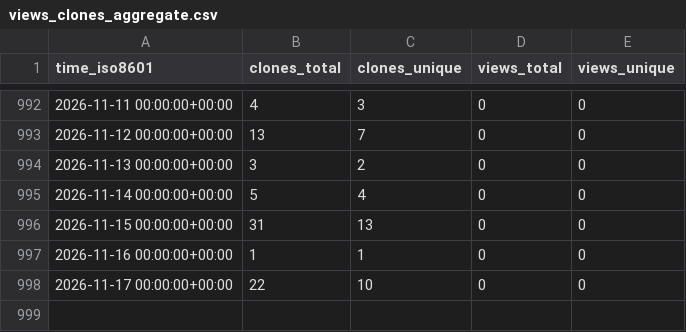
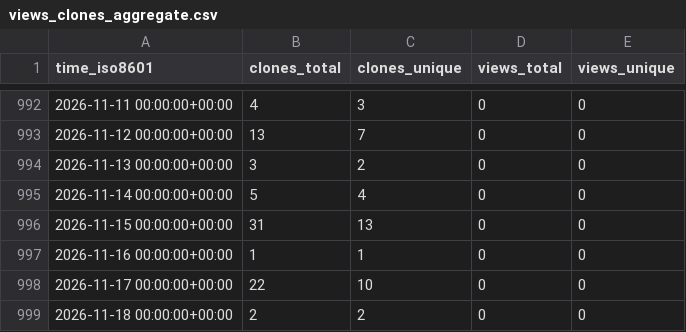
Before and after one commit to stablecaps/stablecaps_bashrc, a CSV file: stablecaps/stablecaps_bashrc/ghrs-data/views_clones_aggregate.csv, drawn as a sheet; only a part is shown, gaps mark what is left out.

```diff
--- a/stablecaps/stablecaps_bashrc/ghrs-data/views_clones_aggregate.csv
+++ b/stablecaps/stablecaps_bashrc/ghrs-data/views_clones_aggregate.csv
@@ -998 +998,2 @@ time_iso8601,clones_total,clones_unique,views_total,views_unique
 2026-11-17 00:00:00+00:00,22,10,0,0
+2026-11-18 00:00:00+00:00,2,2,0,0
```
Also changed, not shown: 1 other file.
